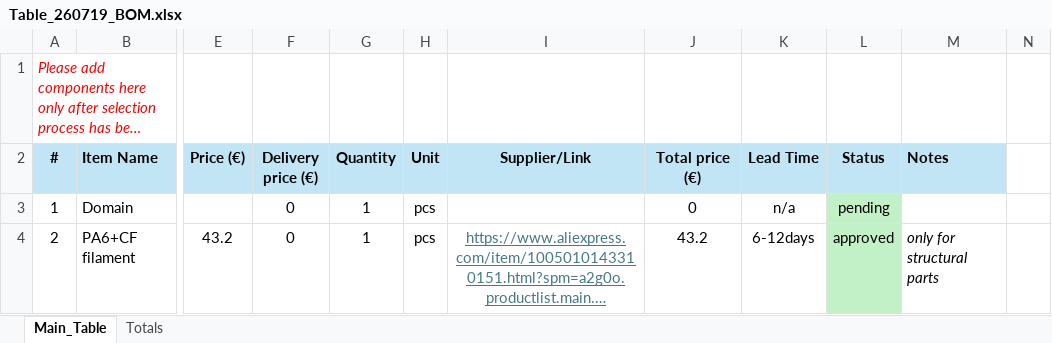
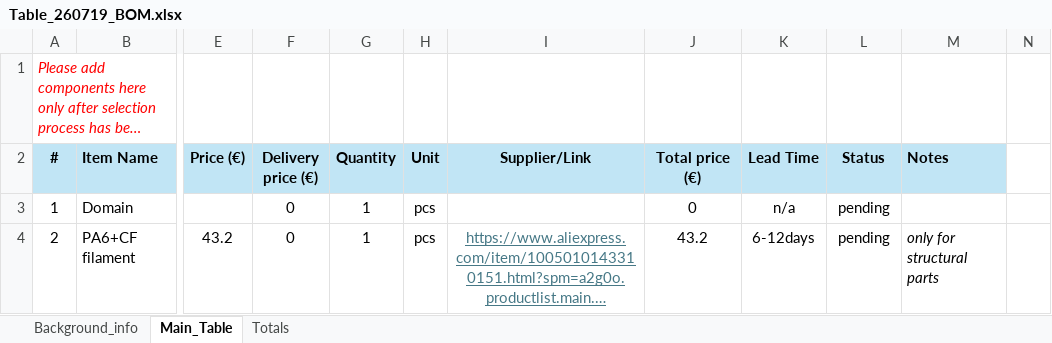
Before and after one commit to NikolaNikolow/ORGOfly-CAD-model, an Excel workbook: P01/P01_06_Procurement/Table_260719_BOM.xlsx, sheet Main_Table, drawn as a sheet; only a part is shown, gaps mark what is left out; long unchanged cells end in …; values as stored, in another font and other column widths than the file's, no borders; conditional formats not drawn; the diff covers the shown part only; the diff names each change by its address in the sheet, - before the commit and + after, or states it on an @@ line.

```diff
--- a/P01/P01_06_Procurement/Table_260719_BOM.xlsx (sheet Main_Table)
+++ b/P01/P01_06_Procurement/Table_260719_BOM.xlsx (sheet Main_Table)
@@ sheet tab unhidden: Background_info @@
-L3:L4 fill: #C2F1C8
+L3:L4 fill: none
-L4 (Status): approved
+L4 (Status): pending
```
Also changed, not shown: 1 added row, 3 removed rows, 63 edited cells, cell formats and merged cells elsewhere in this sheet, formulas that keep their value.
